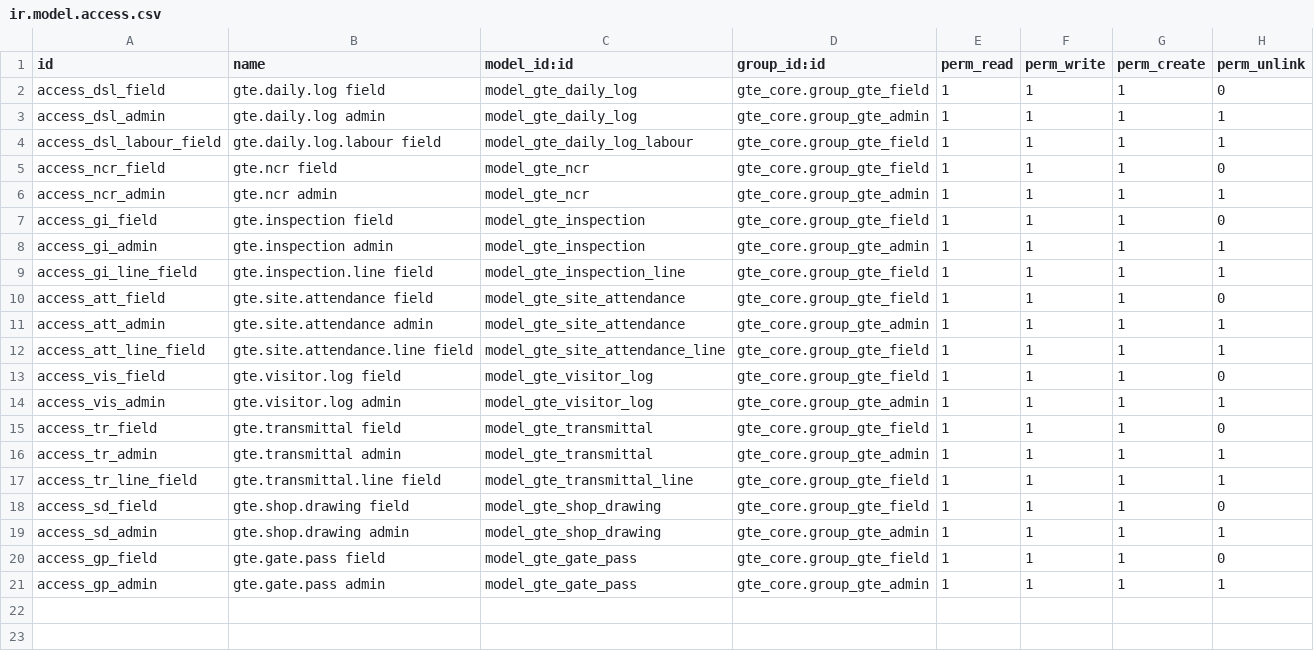
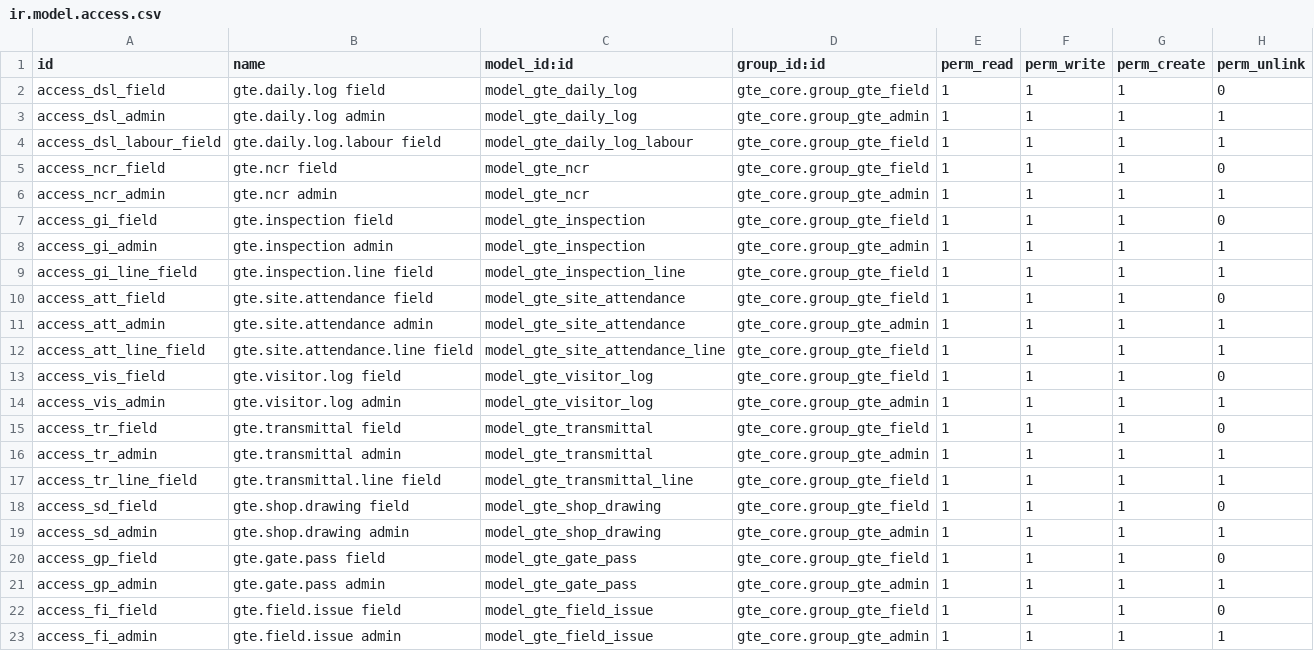
Before and after one commit to dariusakbari/addons, a CSV file: gte_field/security/ir.model.access.csv, drawn as a sheet.

```diff
--- a/gte_field/security/ir.model.access.csv
+++ b/gte_field/security/ir.model.access.csv
@@ -21 +21,3 @@ access_gp_field,gte.gate.pass field,model_gte_gate_pass,gte_core.group_gte_field
 access_gp_admin,gte.gate.pass admin,model_gte_gate_pass,gte_core.group_gte_admin,1,1,1,1
+access_fi_field,gte.field.issue field,model_gte_field_issue,gte_core.group_gte_field,1,1,1,0
+access_fi_admin,gte.field.issue admin,model_gte_field_issue,gte_core.group_gte_admin,1,1,1,1
```
Also changed, not shown: gte_controls/security/ir.model.access.csv, 12 other files.
